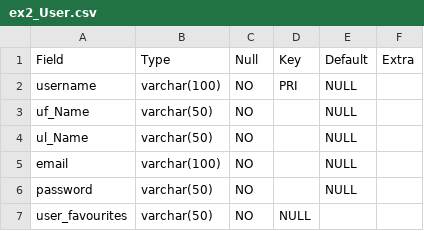
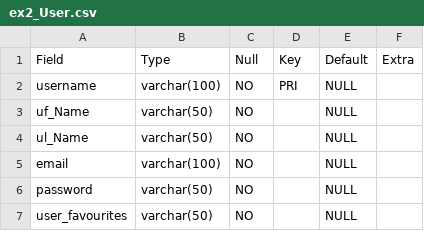
Before and after one commit to cblatt/Bet3309, a CSV file: SQL/ex2_User.csv, drawn as a sheet.

Commit message:
Update ex2_User.csv

```diff
--- a/SQL/ex2_User.csv
+++ b/SQL/ex2_User.csv
@@ -6,2 +6,2 @@ email,varchar(100),NO,,NULL,
 password,varchar(50),NO,,NULL,
-user_favourites,varchar(50),NO,NULL
+user_favourites,varchar(50),NO,,NULL
```
